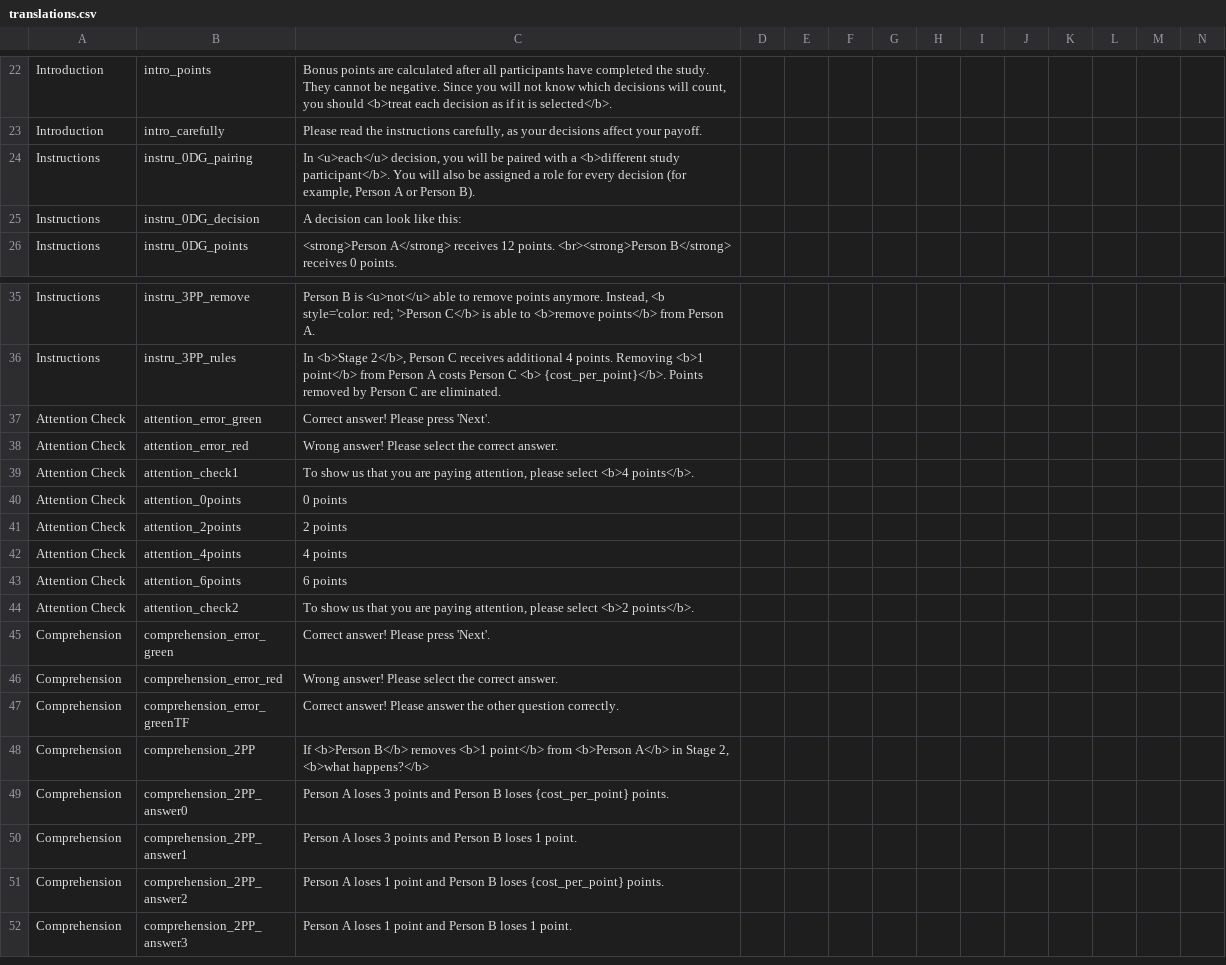
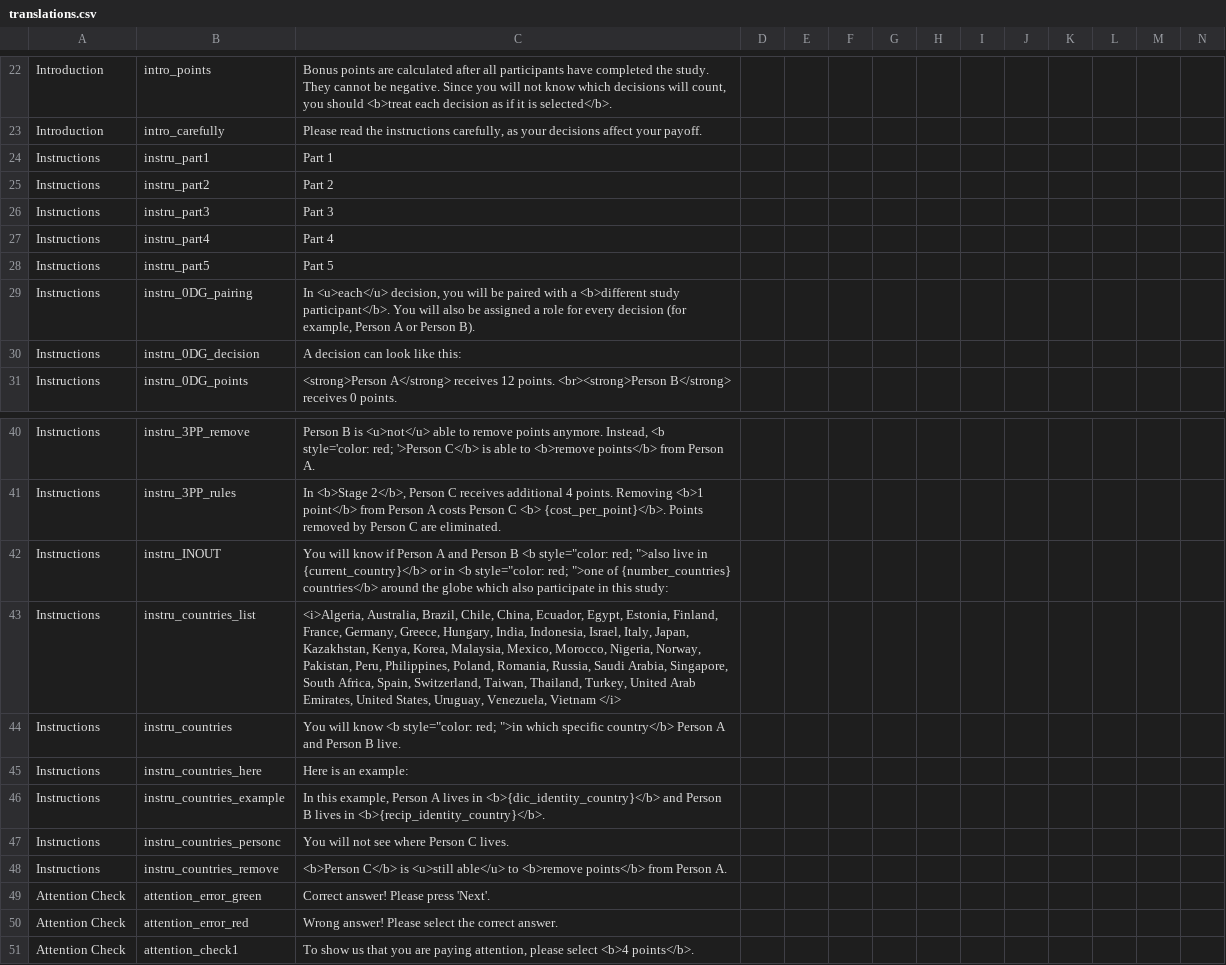
Before and after one commit to Charlotte-exp/TPP_game, a CSV file: _static/global/translations.csv, drawn as a sheet; only a part is shown, gaps mark what is left out; the shorter side is filled out with more unchanged rows; rows hold the shown columns only; the diff names each change by its address in the sheet, - before the commit and + after, or states it on an @@ line.

Commit message:
forgot instructions!

```diff
--- a/_static/global/translations.csv
+++ b/_static/global/translations.csv
+row 24: Instructions | instru_part1 | Part 1
+row 25: Instructions | instru_part2 | Part 2
+row 26: Instructions | instru_part3 | Part 3
+row 27: Instructions | instru_part4 | Part 4
+row 28: Instructions | instru_part5 | Part 5
+row 42: Instructions | instru_INOUT | You will know if Person A and Person B <b style="color: red; ">also live in {current_country}</b> or in <b style="color: red; ">one of {number_countries} countries</b> around the globe which also participate in this study:
+row 43: Instructions | instru_countries_list | <i>Algeria, Australia, Brazil, Chile, China, Ecuador, Egypt, Estonia, Finland, France, Germany, Greece, Hungary, India, Indonesia, Israel, Italy, Japan, Kazakhstan, Kenya, Korea, Malaysia, Mexico, Morocco, Nigeria, Norway, Pakistan, Peru, Philippines, Poland, Romania, Russia, Saudi Arabia, Singapore, South Africa, Spain, Switzerland, Taiwan, Thailand, Turkey, United Arab Emirates, United States, Uruguay, Venezuela, Vietnam </i>
+row 44: Instructions | instru_countries | You will know <b style="color: red; ">in which specific country</b> Person A and Person B live.
+row 45: Instructions | instru_countries_here | Here is an example:
+row 46: Instructions | instru_countries_example | In this example, Person A lives in <b>{dic_identity_country}</b> and Person B lives in <b>{recip_identity_country}</b>.
+row 47: Instructions | instru_countries_personc | You will not see where Person C lives.
+row 48: Instructions | instru_countries_remove | <b>Person C</b> is <u>still able</u> to <b>remove points</b> from Person A.
```
Also changed, not shown: 8 other files.
